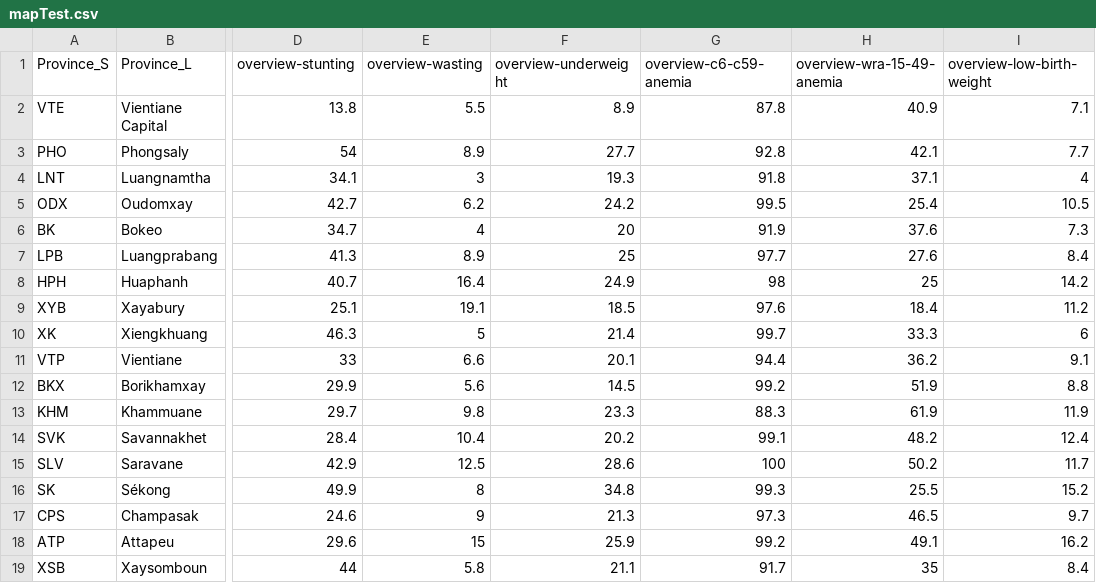
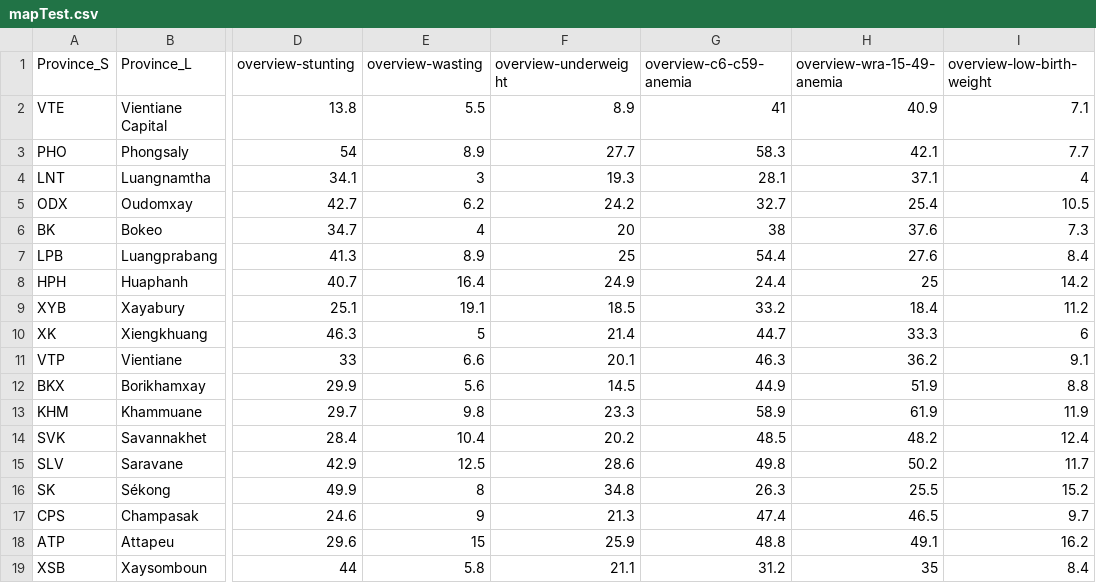
Before and after one commit to awareautoh/dashboard-v1, a CSV file: data/mapTest.csv, drawn as a sheet; only a part is shown, gaps mark what is left out; the diff names each change by its address in the sheet, - before the commit and + after, or states it on an @@ line.

```diff
--- a/data/mapTest.csv
+++ b/data/mapTest.csv
-G2 (overview-c6-c59-anemia): 87.8
+G2 (overview-c6-c59-anemia): 41
-G3 (overview-c6-c59-anemia): 92.8
+G3 (overview-c6-c59-anemia): 58.3
-G4 (overview-c6-c59-anemia): 91.8
+G4 (overview-c6-c59-anemia): 28.1
-G5 (overview-c6-c59-anemia): 99.5
+G5 (overview-c6-c59-anemia): 32.7
-G6 (overview-c6-c59-anemia): 91.9
+G6 (overview-c6-c59-anemia): 38
-G7 (overview-c6-c59-anemia): 97.7
+G7 (overview-c6-c59-anemia): 54.4
-G8 (overview-c6-c59-anemia): 98
+G8 (overview-c6-c59-anemia): 24.4
-G9 (overview-c6-c59-anemia): 97.6
+G9 (overview-c6-c59-anemia): 33.2
-G10 (overview-c6-c59-anemia): 99.7
+G10 (overview-c6-c59-anemia): 44.7
-G11 (overview-c6-c59-anemia): 94.4
+G11 (overview-c6-c59-anemia): 46.3
-G12 (overview-c6-c59-anemia): 99.2
+G12 (overview-c6-c59-anemia): 44.9
-G13 (overview-c6-c59-anemia): 88.3
+G13 (overview-c6-c59-anemia): 58.9
-G14 (overview-c6-c59-anemia): 99.1
+G14 (overview-c6-c59-anemia): 48.5
-G15 (overview-c6-c59-anemia): 100
+G15 (overview-c6-c59-anemia): 49.8
-G16 (overview-c6-c59-anemia): 99.3
+G16 (overview-c6-c59-anemia): 26.3
-G17 (overview-c6-c59-anemia): 97.3
+G17 (overview-c6-c59-anemia): 47.4
-G18 (overview-c6-c59-anemia): 99.2
+G18 (overview-c6-c59-anemia): 48.8
-G19 (overview-c6-c59-anemia): 91.7
+G19 (overview-c6-c59-anemia): 31.2
```
Also changed, not shown: data/provinceTest.csv, 9 other files.
